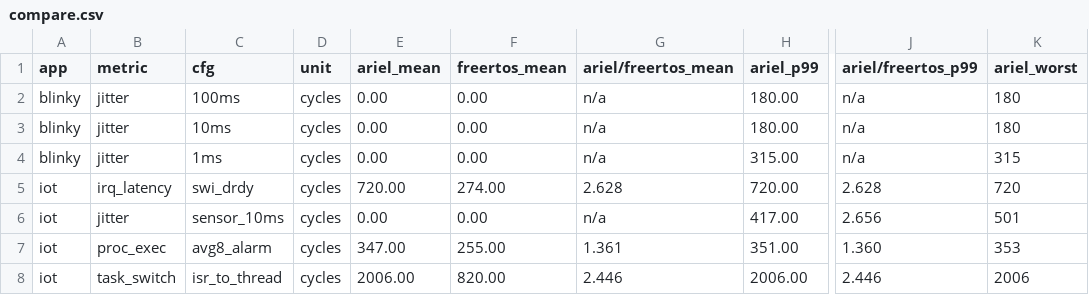
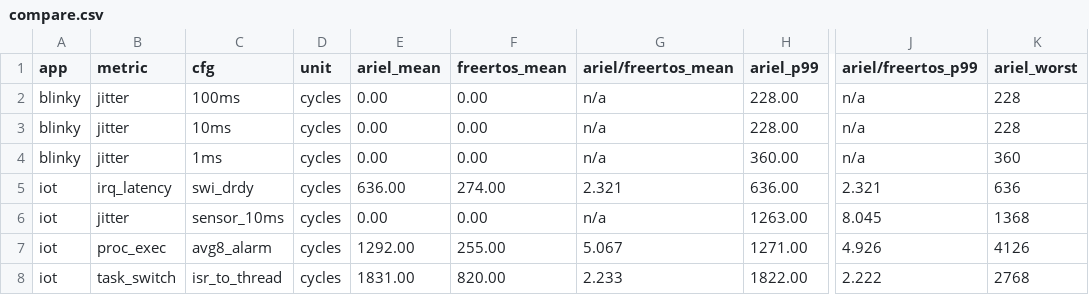
Before and after one commit to Vinokaa/FreeRTOS-ArielOS-Benchmark, a CSV file: out/piloto/compare.csv, drawn as a sheet; only a part is shown, gaps mark what is left out; the diff names each change by its address in the sheet, - before the commit and + after, or states it on an @@ line.

```diff
--- a/out/piloto/compare.csv
+++ b/out/piloto/compare.csv
-H2:H3 (ariel_p99): 180.00
+H2:H3 (ariel_p99): 228.00
-K2:K3 (ariel_worst): 180
+K2:K3 (ariel_worst): 228
-H4 (ariel_p99): 315.00
+H4 (ariel_p99): 360.00
-K4 (ariel_worst): 315
+K4 (ariel_worst): 360
-E5 (ariel_mean): 720.00
+E5 (ariel_mean): 636.00
-G5 (ariel/freertos_mean): 2.628
+G5 (ariel/freertos_mean): 2.321
-H5 (ariel_p99): 720.00
+H5 (ariel_p99): 636.00
-J5 (ariel/freertos_p99): 2.628
+J5 (ariel/freertos_p99): 2.321
-K5 (ariel_worst): 720
+K5 (ariel_worst): 636
-H6 (ariel_p99): 417.00
+H6 (ariel_p99): 1263.00
-J6 (ariel/freertos_p99): 2.656
+J6 (ariel/freertos_p99): 8.045
-K6 (ariel_worst): 501
+K6 (ariel_worst): 1368
-E7 (ariel_mean): 347.00
+E7 (ariel_mean): 1292.00
-G7 (ariel/freertos_mean): 1.361
+G7 (ariel/freertos_mean): 5.067
-H7 (ariel_p99): 351.00
+H7 (ariel_p99): 1271.00
-J7 (ariel/freertos_p99): 1.360
+J7 (ariel/freertos_p99): 4.926
-K7 (ariel_worst): 353
+K7 (ariel_worst): 4126
-E8 (ariel_mean): 2006.00
+E8 (ariel_mean): 1831.00
-G8 (ariel/freertos_mean): 2.446
+G8 (ariel/freertos_mean): 2.233
-H8 (ariel_p99): 2006.00
+H8 (ariel_p99): 1822.00
-J8 (ariel/freertos_p99): 2.446
+J8 (ariel/freertos_p99): 2.222
-K8 (ariel_worst): 2006
+K8 (ariel_worst): 2768
```
Also changed, not shown: out/piloto/footprint.csv, out/piloto/results.csv, 9 other files.
